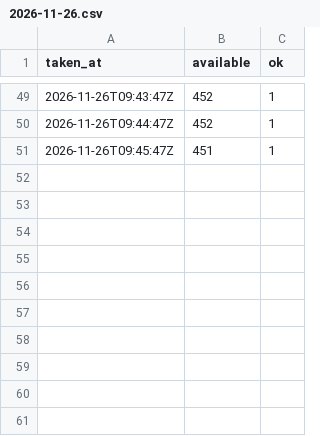
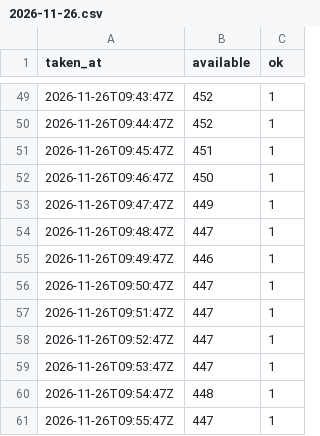
Before and after one commit to szymonslazak-rgb/traficar-warszawa, a CSV file: data/reads/2026-11-26.csv, drawn as a sheet; only a part is shown, gaps mark what is left out.

```diff
--- a/data/reads/2026-11-26.csv
+++ b/data/reads/2026-11-26.csv
@@ -51 +51,11 @@ taken_at,available,ok
 2026-11-26T09:45:47Z,451,1
+2026-11-26T09:46:47Z,450,1
+2026-11-26T09:47:47Z,449,1
+2026-11-26T09:48:47Z,447,1
+2026-11-26T09:49:47Z,446,1
+2026-11-26T09:50:47Z,447,1
+2026-11-26T09:51:47Z,447,1
+2026-11-26T09:52:47Z,447,1
+2026-11-26T09:53:47Z,447,1
+2026-11-26T09:54:47Z,448,1
+2026-11-26T09:55:47Z,447,1
```
Also changed, not shown: data/trips/2026-11-25.csv, data/trips/2026-11-26.csv, 4 other files.
